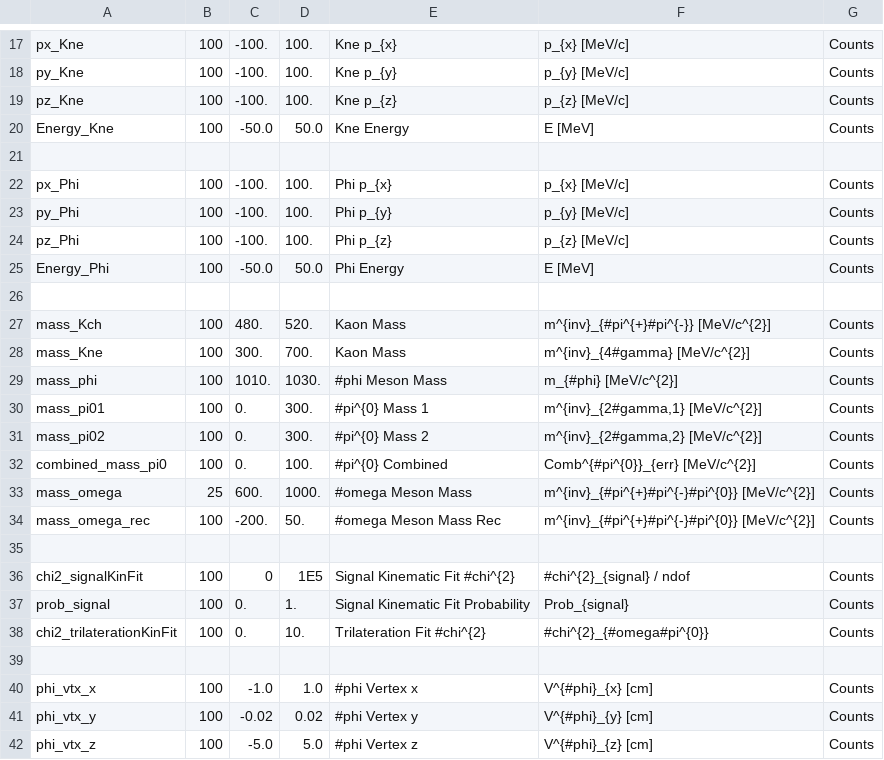
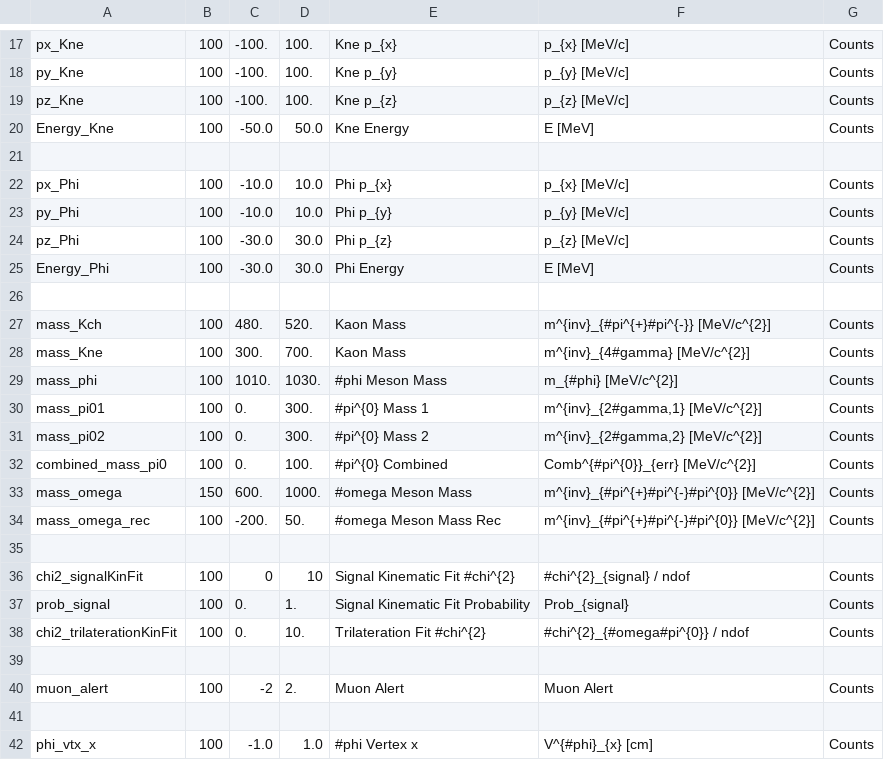
Before and after one commit to szymongamrat99/KLOE, a CSV file: Subanalysis/Properties/histogram_conf/histogram1D.csv, drawn as a sheet; only a part is shown, gaps mark what is left out; the shorter side is filled out with more unchanged rows; the diff covers the shown part only.

```diff
--- a/Subanalysis/Properties/histogram_conf/histogram1D.csv
+++ b/Subanalysis/Properties/histogram_conf/histogram1D.csv
@@ -21,6 +21,6 @@ Energy_Kne; 100; -50.0; 50.0; "Kne Energy"; "E [MeV]"; "Counts"
 
-px_Phi; 100; -100.; 100.; "Phi p_{x}"; "p_{x} [MeV/c]"; "Counts"
-py_Phi; 100; -100.; 100.; "Phi p_{y}"; "p_{y} [MeV/c]"; "Counts"
-pz_Phi; 100; -100.; 100.; "Phi p_{z}"; "p_{z} [MeV/c]"; "Counts"
-Energy_Phi; 100; -50.0; 50.0; "Phi Energy"; "E [MeV]"; "Counts"
+px_Phi; 100; -10.0; 10.0; "Phi p_{x}"; "p_{x} [MeV/c]"; "Counts"
+py_Phi; 100; -10.0; 10.0; "Phi p_{y}"; "p_{y} [MeV/c]"; "Counts"
+pz_Phi; 100; -30.0; 30.0; "Phi p_{z}"; "p_{z} [MeV/c]"; "Counts"
+Energy_Phi; 100; -30.0; 30.0; "Phi Energy"; "E [MeV]"; "Counts"
 
@@ -32,8 +32,10 @@ mass_pi02; 100; 0.; 300.; "#pi^{0} Mass 2"; "m^{inv}_{2#gamma,2} [MeV/c^{2}]"; "
 combined_mass_pi0; 100; 0.; 100.; "#pi^{0} Combined"; "Comb^{#pi^{0}}_{err} [MeV/c^{2}]"; "Counts"
-mass_omega; 25; 600.; 1000.; "#omega Meson Mass"; "m^{inv}_{#pi^{+}#pi^{-}#pi^{0}} [MeV/c^{2}]"; "Counts"
+mass_omega; 150; 600.; 1000.; "#omega Meson Mass"; "m^{inv}_{#pi^{+}#pi^{-}#pi^{0}} [MeV/c^{2}]"; "Counts"
 mass_omega_rec; 100; -200.; 50.; "#omega Meson Mass Rec"; "m^{inv}_{#pi^{+}#pi^{-}#pi^{0}} [MeV/c^{2}]"; "Counts"
 
-chi2_signalKinFit; 100; 0; 1E5; "Signal Kinematic Fit #chi^{2}"; "#chi^{2}_{signal} / ndof"; "Counts"
+chi2_signalKinFit; 100; 0; 10; "Signal Kinematic Fit #chi^{2}"; "#chi^{2}_{signal} / ndof"; "Counts"
 prob_signal; 100; 0.; 1.; "Signal Kinematic Fit Probability"; "Prob_{signal}"; "Counts"
-chi2_trilaterationKinFit; 100; 0.; 10.; "Trilateration Fit #chi^{2}"; "#chi^{2}_{#omega#pi^{0}}"; "Counts"
+chi2_trilaterationKinFit; 100; 0.; 10.; "Trilateration Fit #chi^{2}"; "#chi^{2}_{#omega#pi^{0}} / ndof"; "Counts"
+
+muon_alert; 100; -2; 2.; "Muon Alert"; "Muon Alert"; "Counts"
 
```
Also changed, not shown: 11 added rows and 76 edited cells elsewhere in this file, Subanalysis/Properties/histogram_conf/histogram2D.csv, 35 other files.
